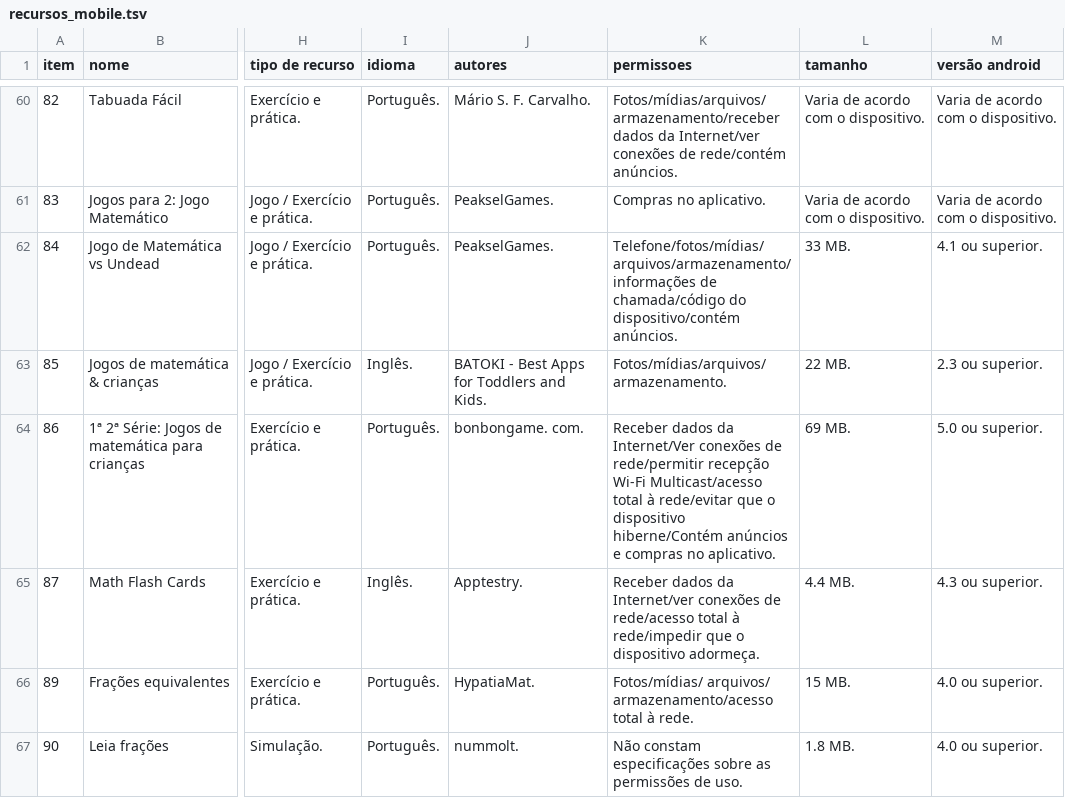
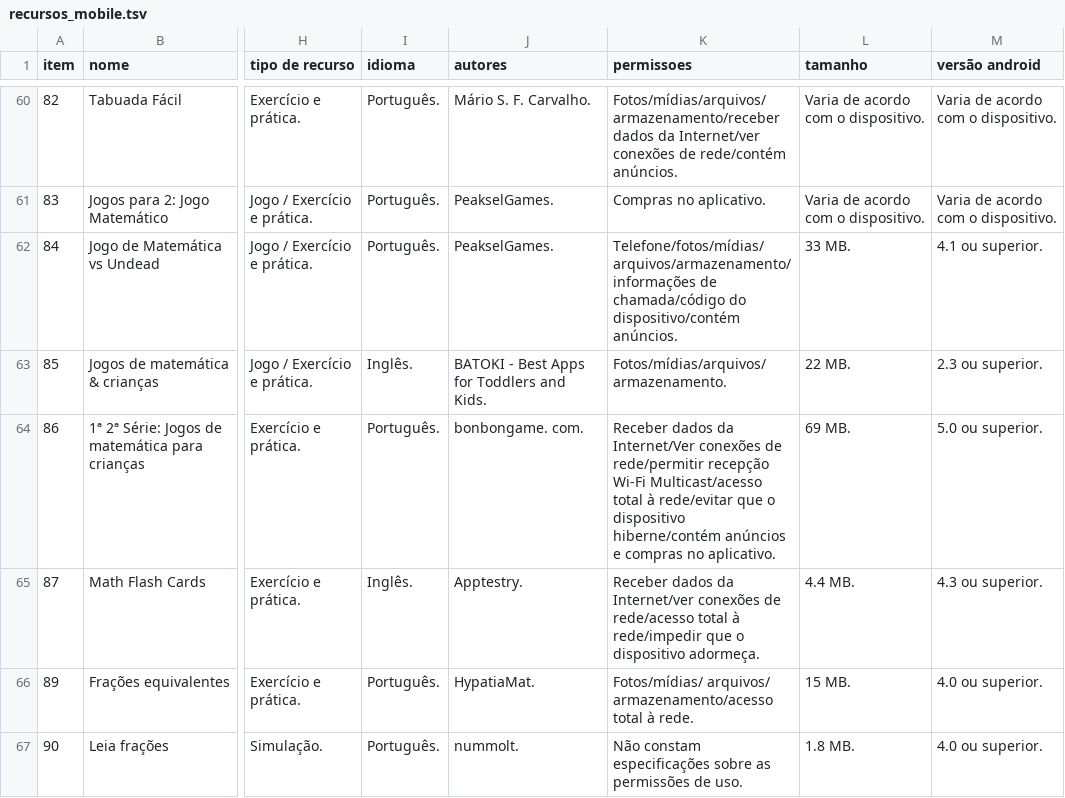
Before and after one commit to carlosmatheusdek/athena, a TSV file: data/recursos_mobile.tsv, drawn as a sheet; only a part is shown, gaps mark what is left out; the diff covers the shown part only; the diff names each change by its address in the sheet, - before the commit and + after, or states it on an @@ line.

Commit message:
Atualização mobile matematica

```diff
--- a/data/recursos_mobile.tsv
+++ b/data/recursos_mobile.tsv
-K64 (permissoes): …o dispositivo hiberne/Contém anúncios e…
+K64 (permissoes): …o dispositivo hiberne/contém anúncios e…
```
Also changed, not shown: 2 edited cells elsewhere in this file, 2 other files.
